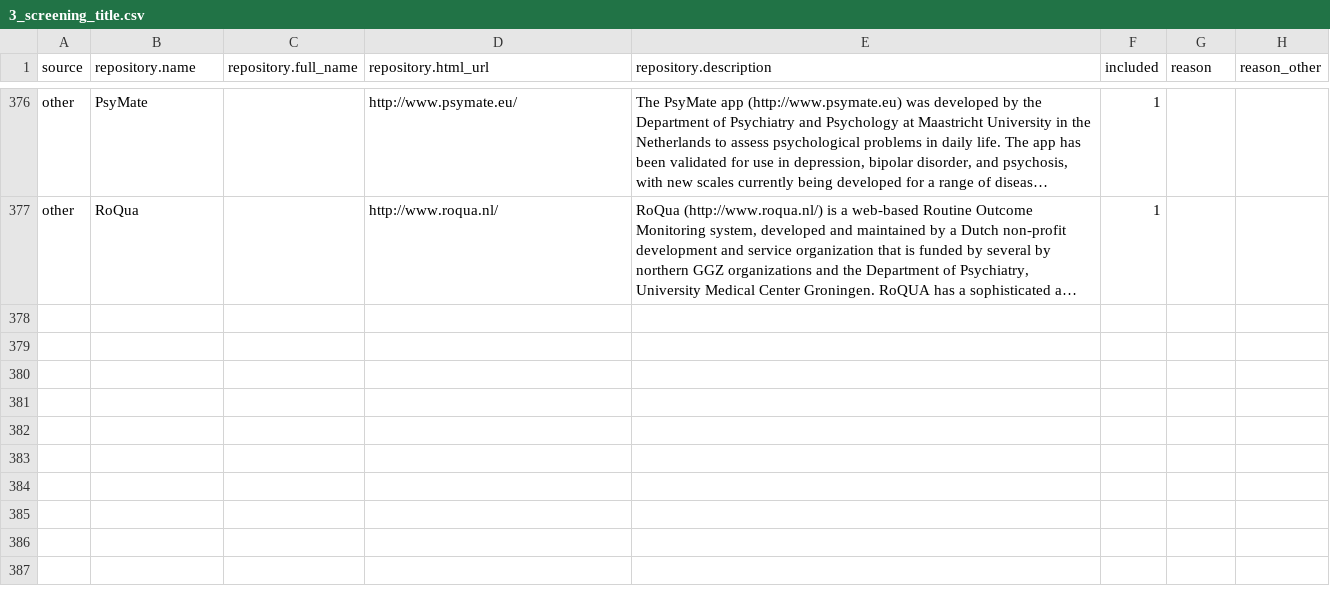
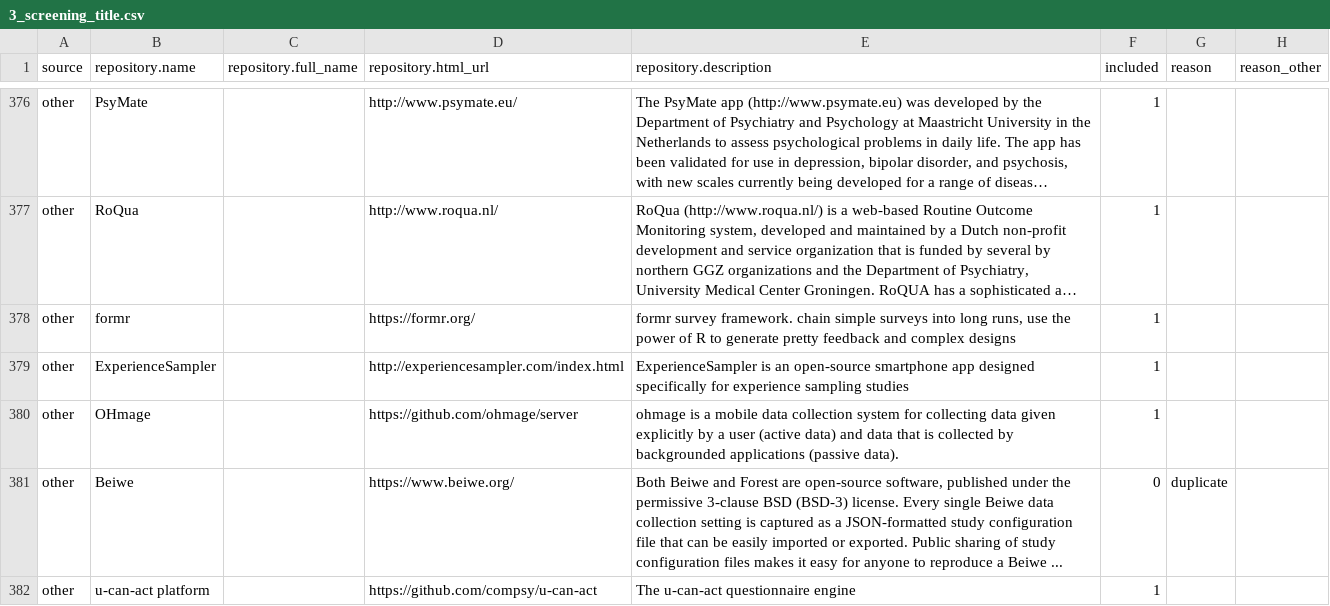
Before and after one commit to stachm/technical-solutions-for-ema, a CSV file: results/3_screening_title.csv, drawn as a sheet; only a part is shown, gaps mark what is left out; long unchanged cells end in …; the diff names each change by its address in the sheet, - before the commit and + after, or states it on an @@ line.

```diff
--- a/results/3_screening_title.csv
+++ b/results/3_screening_title.csv
+row 378: other | formr |  | https://formr.org/ | formr survey framework. chain simple surveys into long runs, use the power of R to generate pretty feedback and complex designs | 1
+row 379: other | ExperienceSampler |  | http://experiencesampler.com/index.html | ExperienceSampler is an open-source smartphone app designed specifically for experience sampling studies | 1
+row 380: other | OHmage |  | https://github.com/ohmage/server | ohmage is a mobile data collection system for collecting data given explicitly by a user (active data) and data that is collected by backgrounded applications (passive data). | 1
+row 381: other | Beiwe |  | https://www.beiwe.org/ | Both Beiwe and Forest are open-source software, published under the permissive 3-clause BSD (BSD-3) license. Every single Beiwe data collection setting is captured as a JSON-formatted study configuration file that can be easily imported or exported. Public sharing of study configuration files makes it easy for anyone to reproduce a Beiwe ... | 0 | duplicate
+row 382: other | u-can-act platform |  | https://github.com/compsy/u-can-act | The u-can-act questionnaire engine | 1
```
Also changed, not shown: data/misc/other.csv, results/0_exclusion_criteria.csv, 6 other files.
